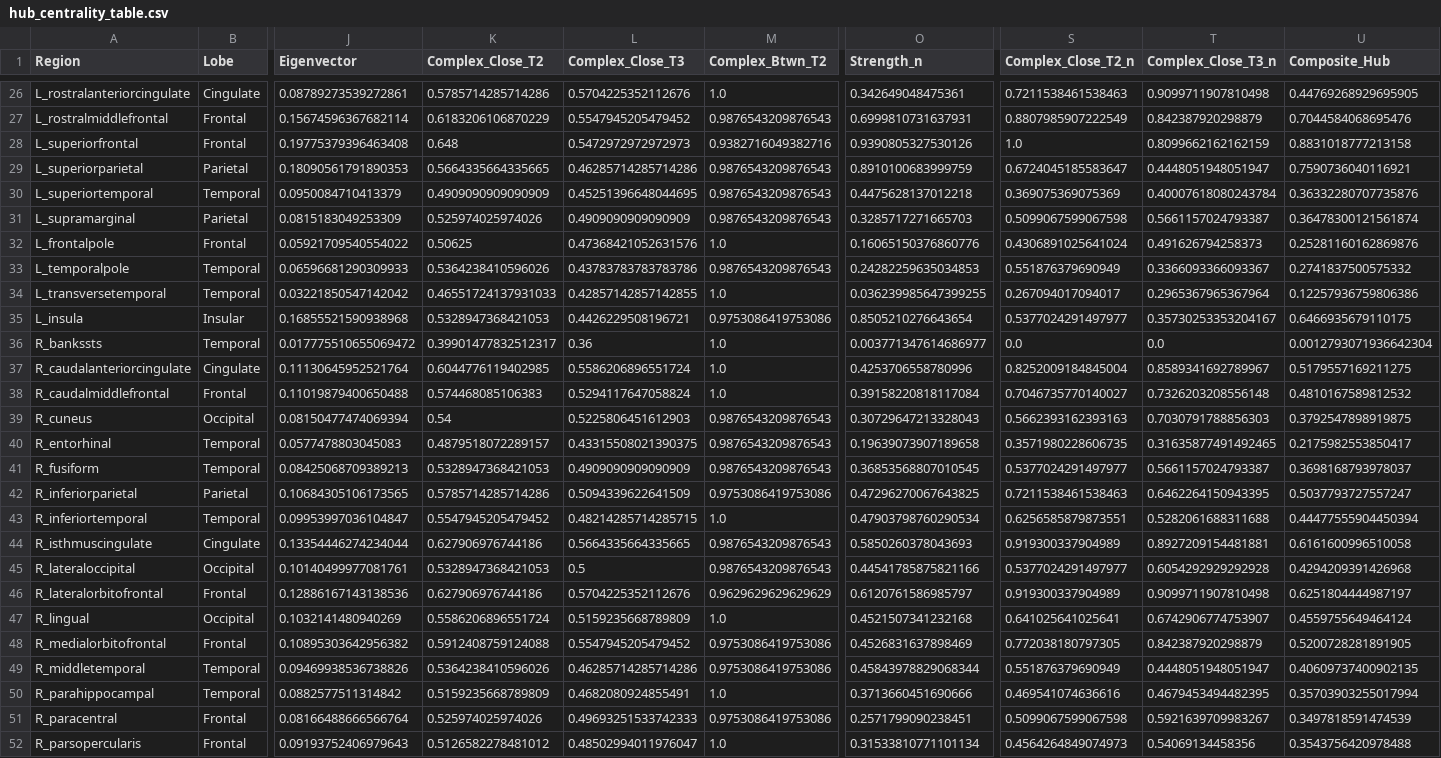
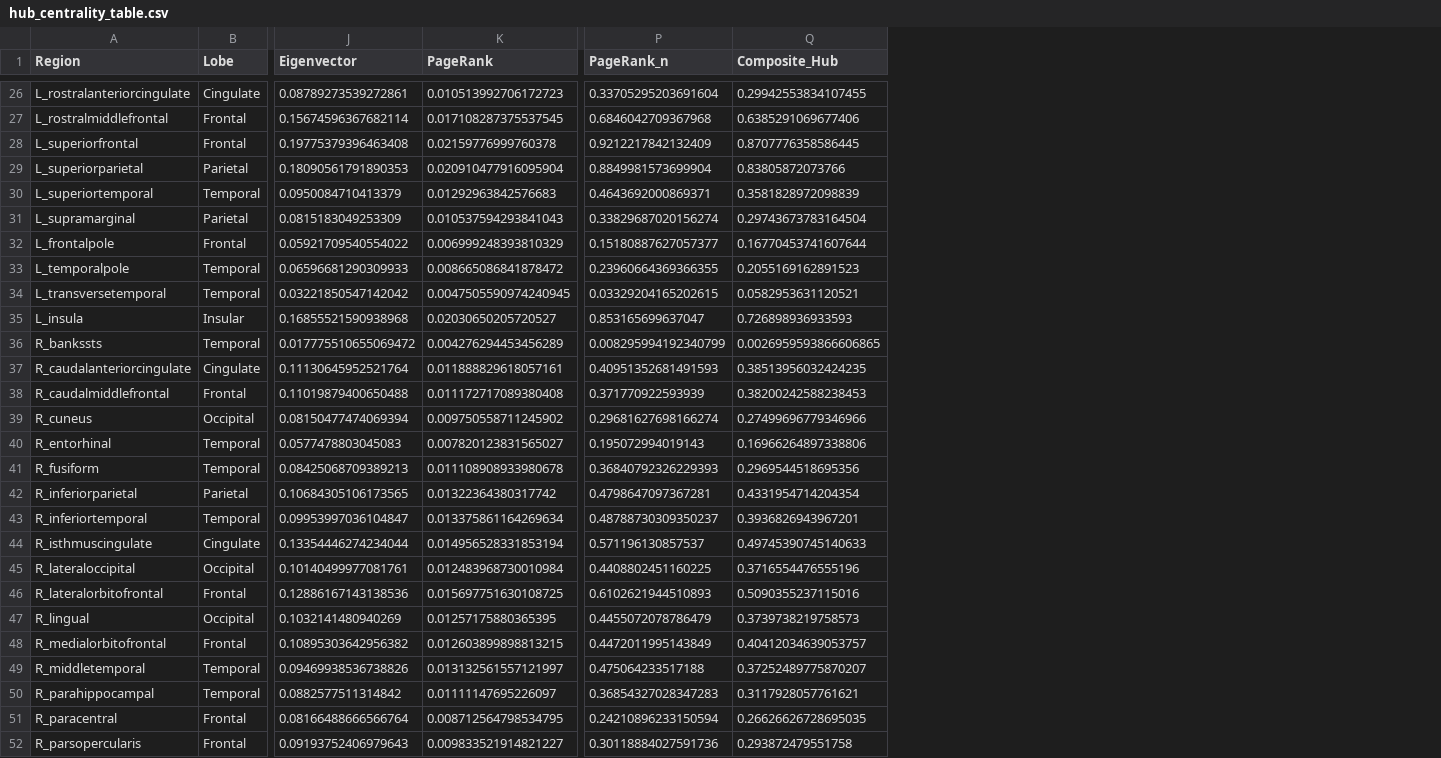
Before and after one commit to billylin609/SYDE532_Research_Project, a CSV file: data/hub_centrality_table.csv, drawn as a sheet; only a part is shown, gaps mark what is left out; removed rows and columns are numbered as before the commit, all else as after; the diff covers the shown part only; the diff names each change by its address in the sheet, - before the commit and + after, or states it on an @@ line.

```diff
--- a/data/hub_centrality_table.csv
+++ b/data/hub_centrality_table.csv
-column K (Complex_Close_T2), rows 26-52: 0.5785714285714286 | 0.6183206106870229 | 0.648 | 0.5664335664335665 | 0.4909090909090909 | 0.525974025974026 | 0.50625 | 0.5364238410596026 | 0.46551724137931033 | 0.5328947368421053 | 0.39901477832512317 | 0.6044776119402985 | 0.574468085106383 | 0.54 | 0.4879518072289157 | 0.5328947368421053 | 0.5785714285714286 | 0.5547945205479452 | 0.627906976744186 | 0.5328947368421053 | 0.627906976744186 | 0.5586206896551724 | 0.5912408759124088 | 0.5364238410596026 | 0.5159235668789809 | 0.525974025974026 | 0.5126582278481012
-column L (Complex_Close_T3), rows 26-52: 0.5704225352112676 | 0.5547945205479452 | 0.5472972972972973 | 0.46285714285714286 | 0.45251396648044695 | 0.4909090909090909 | 0.47368421052631576 | 0.43783783783783786 | 0.42857142857142855 | 0.4426229508196721 | 0.36 | 0.5586206896551724 | 0.5294117647058824 | 0.5225806451612903 | 0.43315508021390375 | 0.4909090909090909 | 0.5094339622641509 | 0.48214285714285715 | 0.5664335664335665 | 0.5 | 0.5704225352112676 | 0.5159235668789809 | 0.5547945205479452 | 0.46285714285714286 | 0.4682080924855491 | 0.49693251533742333 | 0.48502994011976047
-column M (Complex_Btwn_T2), rows 26-52: 1.0 | 0.9876543209876543 | 0.9382716049382716 | 0.9876543209876543 | 0.9876543209876543 | 0.9876543209876543 | 1.0 | 0.9876543209876543 | 1.0 | 0.9753086419753086 | 1.0 | 1.0 | 1.0 | 0.9876543209876543 | 0.9876543209876543 | 0.9876543209876543 | 0.9753086419753086 | 1.0 | 0.9876543209876543 | 0.9876543209876543 | 0.9629629629629629 | 1.0 | 0.9753086419753086 | 0.9753086419753086 | 1.0 | 0.9753086419753086 | 1.0
+column K (PageRank), rows 26-52: 0.010513992706172723 | 0.017108287375537545 | 0.02159776999760378 | 0.020910477916095904 | 0.01292963842576683 | 0.010537594293841043 | 0.006999248393810329 | 0.008665086841878472 | 0.0047505590974240945 | 0.02030650205720527 | 0.004276294453456289 | 0.011888829618057161 | 0.011172717089380408 | 0.009750558711245902 | 0.007820123831565027 | 0.011108908933980678 | 0.01322364380317742 | 0.013375861164269634 | 0.014956528331853194 | 0.012483968730010984 | 0.015697751630108725 | 0.01257175880365395 | 0.012603899898813215 | 0.013132561557121997 | 0.01111147695226097 | 0.008712564798534795 | 0.009833521914821227
-column O (Strength_n), rows 26-52: 0.342649048475361 | 0.6999810731637931 | 0.9390805327530126 | 0.8910100683999759 | 0.4475628137012218 | 0.3285717271665703 | 0.16065150376860776 | 0.24282259635034853 | 0.036239985647399255 | 0.8505210276643654 | 0.003771347614686977 | 0.4253706558780996 | 0.39158220818117084 | 0.30729647213328043 | 0.19639073907189658 | 0.36853568807010545 | 0.47296270067643825 | 0.47903798760290534 | 0.5850260378043693 | 0.44541785875821166 | 0.6120761586985797 | 0.4521507341232168 | 0.4526831637898469 | 0.45843978829068344 | 0.3713660451690666 | 0.2571799090238451 | 0.31533810771101134
-column S (Complex_Close_T2_n), rows 26-52: 0.7211538461538463 | 0.8807985907222549 | 1.0 | 0.6724045185583647 | 0.369075369075369 | 0.5099067599067598 | 0.4306891025641024 | 0.551876379690949 | 0.267094017094017 | 0.5377024291497977 | 0.0 | 0.8252009184845004 | 0.7046735770140027 | 0.5662393162393163 | 0.3571980228606735 | 0.5377024291497977 | 0.7211538461538463 | 0.6256585879873551 | 0.919300337904989 | 0.5377024291497977 | 0.919300337904989 | 0.641025641025641 | 0.772038180797305 | 0.551876379690949 | 0.469541074636616 | 0.5099067599067598 | 0.4564264849074973
-column T (Complex_Close_T3_n), rows 26-52: 0.9099711907810498 | 0.842387920298879 | 0.8099662162162159 | 0.4448051948051947 | 0.40007618080243784 | 0.5661157024793387 | 0.491626794258373 | 0.3366093366093367 | 0.2965367965367964 | 0.35730253353204167 | 0.0 | 0.8589341692789967 | 0.7326203208556148 | 0.7030791788856303 | 0.31635877491492465 | 0.5661157024793387 | 0.6462264150943395 | 0.5282061688311688 | 0.8927209154481881 | 0.6054292929292928 | 0.9099711907810498 | 0.6742906774753907 | 0.842387920298879 | 0.4448051948051947 | 0.4679453494482395 | 0.5921639709983267 | 0.54069134458356
+column P (PageRank_n), rows 26-52: 0.33705295203691604 | 0.6846042709367968 | 0.9212217842132409 | 0.8849981573699904 | 0.4643692000869371 | 0.33829687020156274 | 0.15180887627057377 | 0.23960664369366355 | 0.03329204165202615 | 0.853165699637047 | 0.008295994192340799 | 0.40951352681491593 | 0.371770922593939 | 0.29681627698166274 | 0.195072994019143 | 0.36840792326229393 | 0.4798647097367281 | 0.48788730309350237 | 0.571196130857537 | 0.4408802451160225 | 0.6102621944510893 | 0.4455072078786479 | 0.4472011995143849 | 0.475064233517188 | 0.36854327028347283 | 0.24210896233150594 | 0.30118884027591736
-Q26 (Composite_Hub): 0.44769268929695905
+Q26 (Composite_Hub): 0.29942553834107455
-Q27 (Composite_Hub): 0.7044584068695476
+Q27 (Composite_Hub): 0.6385291069677406
-Q28 (Composite_Hub): 0.8831018777213158
+Q28 (Composite_Hub): 0.8707776358586445
-Q29 (Composite_Hub): 0.7590736040116921
+Q29 (Composite_Hub): 0.83805872073766
-Q30 (Composite_Hub): 0.36332280707735876
+Q30 (Composite_Hub): 0.3581828972098839
-Q31 (Composite_Hub): 0.36478300121561874
+Q31 (Composite_Hub): 0.29743673783164504
-Q32 (Composite_Hub): 0.25281160162869876
+Q32 (Composite_Hub): 0.16770453741607644
-Q33 (Composite_Hub): 0.2741837500575332
+Q33 (Composite_Hub): 0.2055169162891523
-Q34 (Composite_Hub): 0.12257936759806386
+Q34 (Composite_Hub): 0.0582953631120521
-Q35 (Composite_Hub): 0.6466935679110175
+Q35 (Composite_Hub): 0.726898936933593
-Q36 (Composite_Hub): 0.0012793071936642304
+Q36 (Composite_Hub): 0.0026959593866606865
-Q37 (Composite_Hub): 0.5179557169211275
+Q37 (Composite_Hub): 0.38513956032424235
-Q38 (Composite_Hub): 0.4810167589812532
+Q38 (Composite_Hub): 0.38200242588238453
-Q39 (Composite_Hub): 0.3792547898919875
+Q39 (Composite_Hub): 0.27499696779346966
-Q40 (Composite_Hub): 0.2175982553850417
+Q40 (Composite_Hub): 0.16966264897338806
-Q41 (Composite_Hub): 0.3698168793978037
+Q41 (Composite_Hub): 0.2969544518695356
-Q42 (Composite_Hub): 0.5037793727557247
+Q42 (Composite_Hub): 0.4331954714204354
-Q43 (Composite_Hub): 0.44477555904450394
+Q43 (Composite_Hub): 0.3936826943967201
-Q44 (Composite_Hub): 0.6161600996510058
+Q44 (Composite_Hub): 0.49745390745140633
-Q45 (Composite_Hub): 0.4294209391426968
+Q45 (Composite_Hub): 0.3716554476555196
-Q46 (Composite_Hub): 0.6251804444987197
+Q46 (Composite_Hub): 0.5090355237115016
-Q47 (Composite_Hub): 0.4559755649464124
+Q47 (Composite_Hub): 0.3739738219758573
-Q48 (Composite_Hub): 0.5200728281891905
+Q48 (Composite_Hub): 0.40412034639053757
-Q49 (Composite_Hub): 0.40609737400902135
+Q49 (Composite_Hub): 0.37252489775870207
-Q50 (Composite_Hub): 0.35703903255017994
+Q50 (Composite_Hub): 0.3117928057761621
-Q51 (Composite_Hub): 0.3497818591474539
+Q51 (Composite_Hub): 0.26626626728695035
-Q52 (Composite_Hub): 0.3543756420978488
+Q52 (Composite_Hub): 0.293872479551758
```
Also changed, not shown: 55 edited cells elsewhere in this file, 8 other files.
